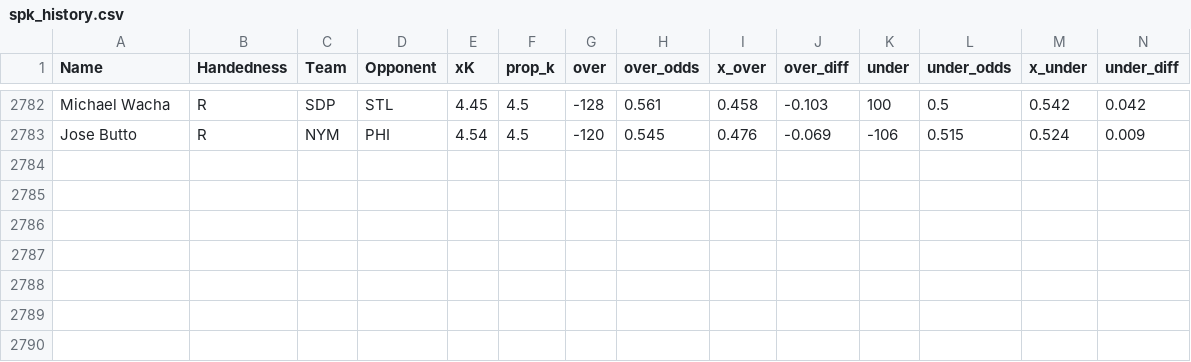
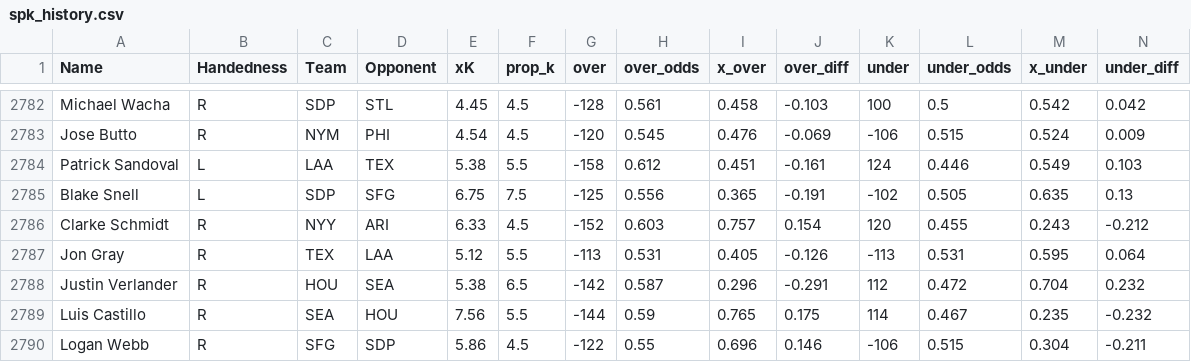
Before and after one commit to amaizehayes/sp-k-prediction-app, a CSV file: output/spk_history.csv, drawn as a sheet; only a part is shown, gaps mark what is left out; rows hold the shown columns only; the diff names each change by its address in the sheet, - before the commit and + after, or states it on an @@ line.

```diff
--- a/output/spk_history.csv
+++ b/output/spk_history.csv
+row 2784: Patrick Sandoval | L | LAA | TEX | 5.38 | 5.5 | -158 | 0.612 | 0.451 | -0.161 | 124 | 0.446 | 0.549 | 0.103
+row 2785: Blake Snell | L | SDP | SFG | 6.75 | 7.5 | -125 | 0.556 | 0.365 | -0.191 | -102 | 0.505 | 0.635 | 0.13
+row 2786: Clarke Schmidt | R | NYY | ARI | 6.33 | 4.5 | -152 | 0.603 | 0.757 | 0.154 | 120 | 0.455 | 0.243 | -0.212
+row 2787: Jon Gray | R | TEX | LAA | 5.12 | 5.5 | -113 | 0.531 | 0.405 | -0.126 | -113 | 0.531 | 0.595 | 0.064
+row 2788: Justin Verlander | R | HOU | SEA | 5.38 | 6.5 | -142 | 0.587 | 0.296 | -0.291 | 112 | 0.472 | 0.704 | 0.232
+row 2789: Luis Castillo | R | SEA | HOU | 7.56 | 5.5 | -144 | 0.59 | 0.765 | 0.175 | 114 | 0.467 | 0.235 | -0.232
+row 2790: Logan Webb | R | SFG | SDP | 5.86 | 4.5 | -122 | 0.55 | 0.696 | 0.146 | -106 | 0.515 | 0.304 | -0.211
```
Also changed, not shown: output/probable_starter_history.csv, output/probable_starter_today.csv, 9 other files.
